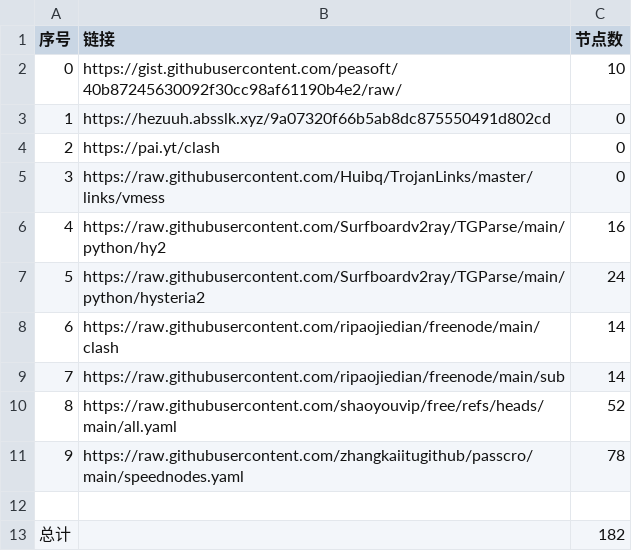
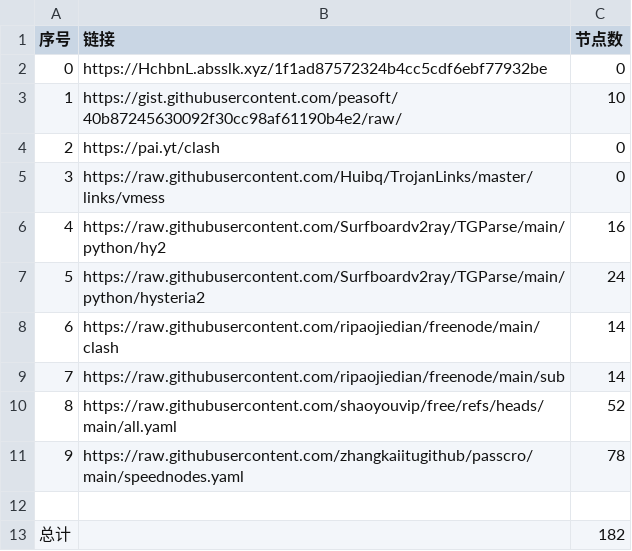
Before and after one commit to le45tx1m/peasoft, a CSV file: list_result.csv, drawn as a sheet.

```diff
--- a/list_result.csv
+++ b/list_result.csv
@@ -1,4 +1,4 @@
 序号,链接,节点数
-0,https://gist.githubusercontent.com/peasoft/40b87245630092f30cc98af61190b4e2/raw/,10
-1,https://hezuuh.absslk.xyz/9a07320f66b5ab8dc875550491d802cd,0
+0,https://HchbnL.absslk.xyz/1f1ad87572324b4cc5cdf6ebf77932be,0
+1,https://gist.githubusercontent.com/peasoft/40b87245630092f30cc98af61190b4e2/raw/,10
 2,https://pai.yt/clash,0
```
Also changed, not shown: 4 other files.
